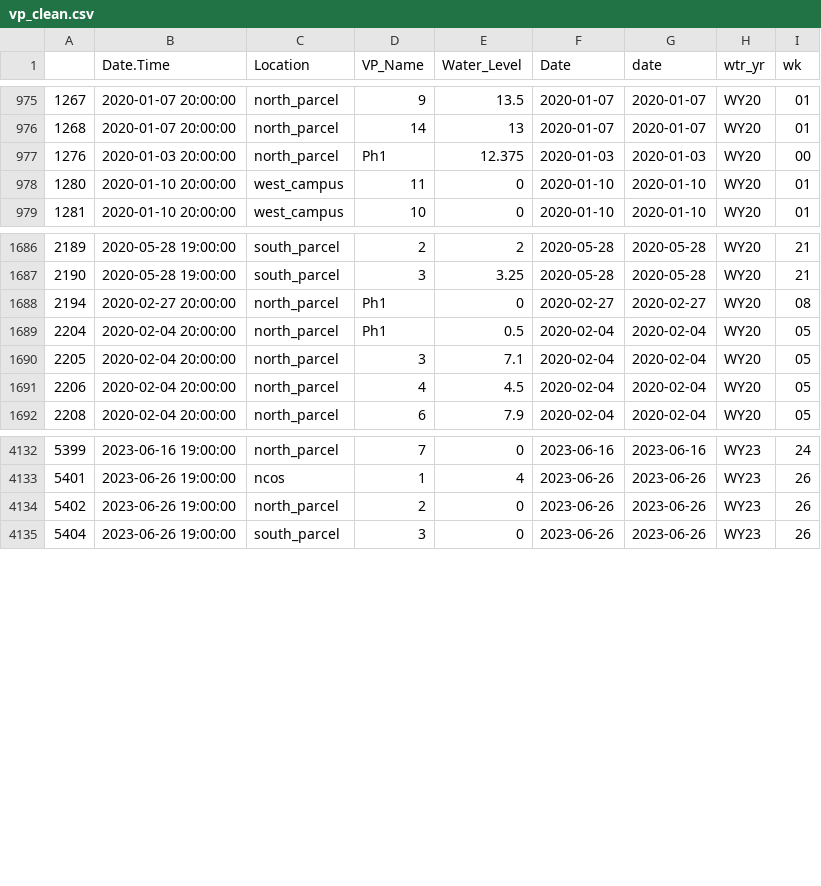
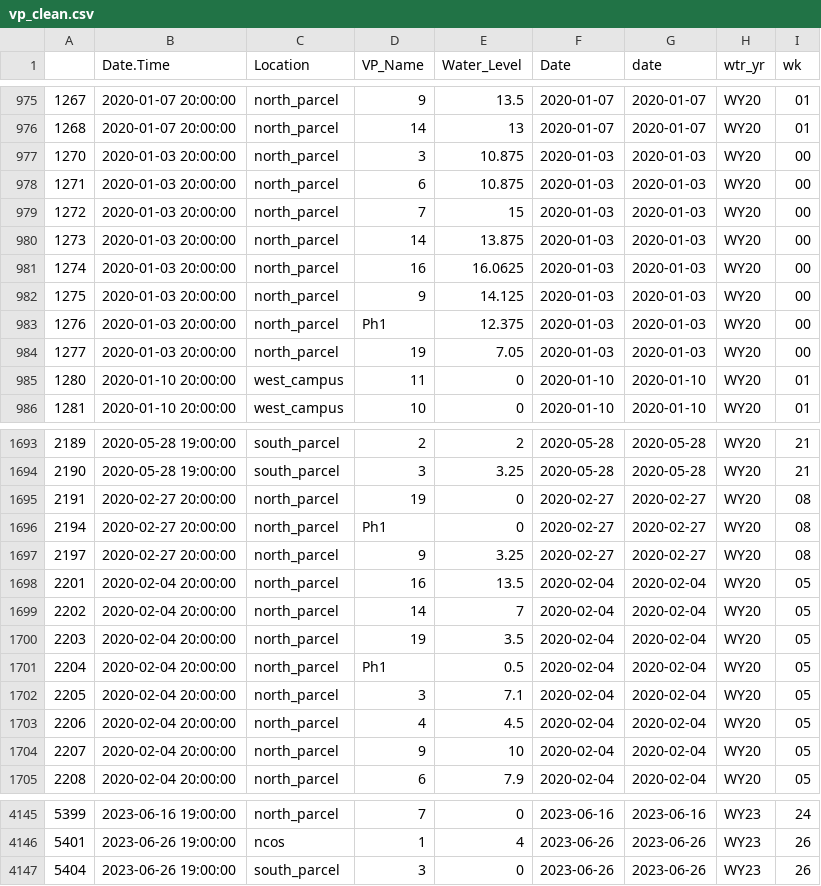
Before and after one commit to rickard11/Cheadle-Center-Vernal-Pools, a CSV file: vp_clean.csv, drawn as a sheet; only a part is shown, gaps mark what is left out.

```diff
--- a/vp_clean.csv
+++ b/vp_clean.csv
@@ -976,3 +976,10 @@
 "1268",2020-01-07 20:00:00,"north_parcel","14",13,2020-01-07,2020-01-07,"WY20","01"
+"1270",2020-01-03 20:00:00,"north_parcel","3",10.875,2020-01-03,2020-01-03,"WY20","00"
+"1271",2020-01-03 20:00:00,"north_parcel","6",10.875,2020-01-03,2020-01-03,"WY20","00"
+"1272",2020-01-03 20:00:00,"north_parcel","7",15,2020-01-03,2020-01-03,"WY20","00"
+"1273",2020-01-03 20:00:00,"north_parcel","14",13.875,2020-01-03,2020-01-03,"WY20","00"
+"1274",2020-01-03 20:00:00,"north_parcel","16",16.0625,2020-01-03,2020-01-03,"WY20","00"
+"1275",2020-01-03 20:00:00,"north_parcel","9",14.125,2020-01-03,2020-01-03,"WY20","00"
 "1276",2020-01-03 20:00:00,"north_parcel","Ph1",12.375,2020-01-03,2020-01-03,"WY20","00"
+"1277",2020-01-03 20:00:00,"north_parcel","19",7.05,2020-01-03,2020-01-03,"WY20","00"
 "1280",2020-01-10 20:00:00,"west_campus","11",0,2020-01-10,2020-01-10,"WY20","01"
@@ -1687,3 +1694,8 @@
 "2190",2020-05-28 19:00:00,"south_parcel","3",3.25,2020-05-28,2020-05-28,"WY20","21"
+"2191",2020-02-27 20:00:00,"north_parcel","19",0,2020-02-27,2020-02-27,"WY20","08"
 "2194",2020-02-27 20:00:00,"north_parcel","Ph1",0,2020-02-27,2020-02-27,"WY20","08"
+"2197",2020-02-27 20:00:00,"north_parcel","9",3.25,2020-02-27,2020-02-27,"WY20","08"
+"2201",2020-02-04 20:00:00,"north_parcel","16",13.5,2020-02-04,2020-02-04,"WY20","05"
+"2202",2020-02-04 20:00:00,"north_parcel","14",7,2020-02-04,2020-02-04,"WY20","05"
+"2203",2020-02-04 20:00:00,"north_parcel","19",3.5,2020-02-04,2020-02-04,"WY20","05"
 "2204",2020-02-04 20:00:00,"north_parcel","Ph1",0.5,2020-02-04,2020-02-04,"WY20","05"
@@ -1691,2 +1703,3 @@
 "2206",2020-02-04 20:00:00,"north_parcel","4",4.5,2020-02-04,2020-02-04,"WY20","05"
+"2207",2020-02-04 20:00:00,"north_parcel","9",10,2020-02-04,2020-02-04,"WY20","05"
 "2208",2020-02-04 20:00:00,"north_parcel","6",7.9,2020-02-04,2020-02-04,"WY20","05"
@@ -4133,3 +4146,2 @@
 "5401",2023-06-26 19:00:00,"ncos","1",4,2023-06-26,2023-06-26,"WY23","26"
-"5402",2023-06-26 19:00:00,"north_parcel","2",0,2023-06-26,2023-06-26,"WY23","26"
 "5404",2023-06-26 19:00:00,"south_parcel","3",0,2023-06-26,2023-06-26,"WY23","26"
```
Also changed, not shown: 7 other files.
